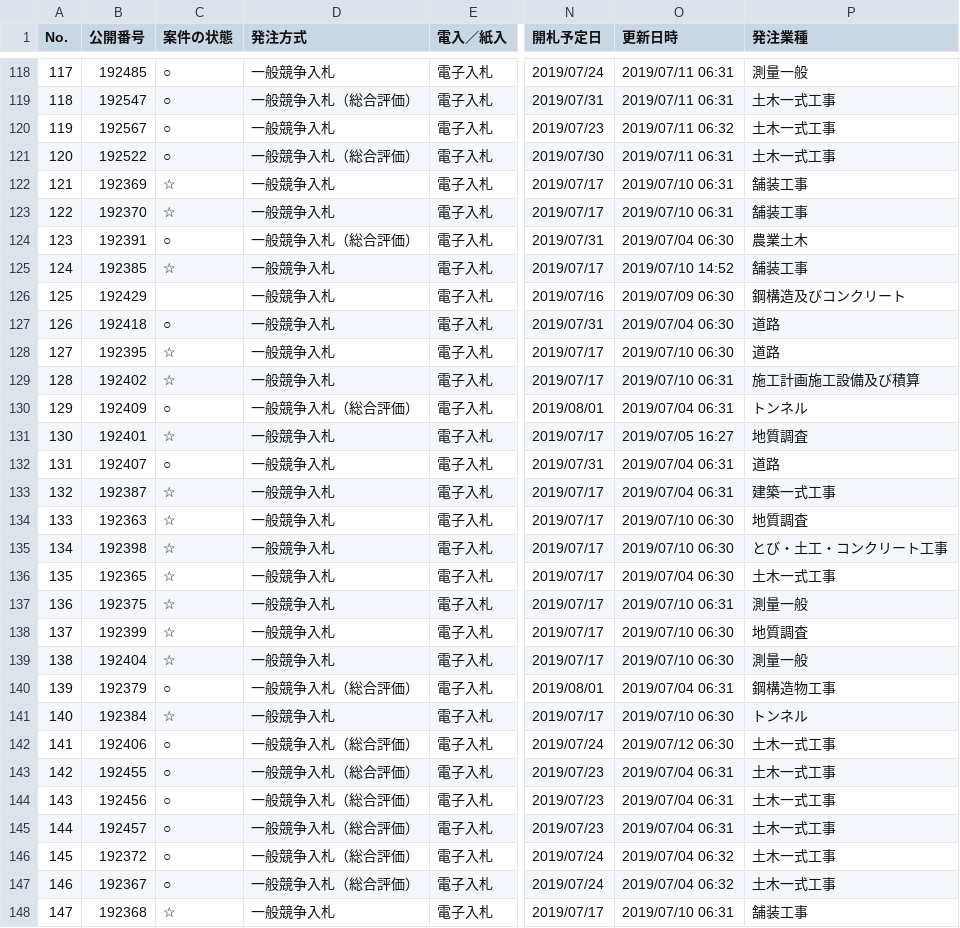
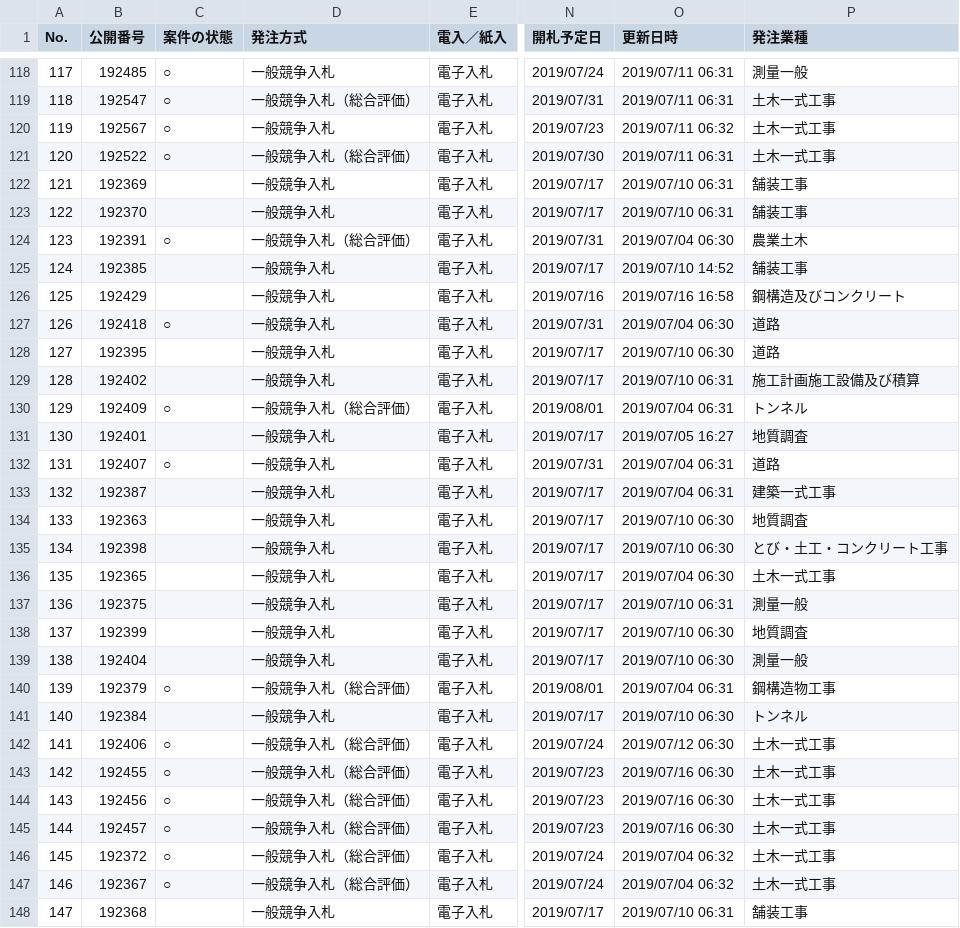
Before and after one commit to wakayama-pref-org/bid_information_system, a CSV file: csv/bid_information_system.csv, drawn as a sheet; only a part is shown, gaps mark what is left out; the diff covers the shown part only; the diff names each change by its address in the sheet, - before the commit and + after, or states it on an @@ line.

```diff
--- a/csv/bid_information_system.csv
+++ b/csv/bid_information_system.csv
-C122:C123 (案件の状態): ☆
+C122:C123 (案件の状態): (empty)
-C125 (案件の状態): ☆
+C125 (案件の状態): (empty)
-O126 (更新日時): 2019/07/09 06:30
+O126 (更新日時): 2019/07/16 16:58
-C128:C129 (案件の状態): ☆
+C128:C129 (案件の状態): (empty)
-C131 (案件の状態): ☆
+C131 (案件の状態): (empty)
-C133:C139 (案件の状態): ☆
+C133:C139 (案件の状態): (empty)
-C141 (案件の状態): ☆
+C141 (案件の状態): (empty)
-O143:O145 (更新日時): 2019/07/04 06:31
+O143:O145 (更新日時): 2019/07/16 06:30
-C148 (案件の状態): ☆
+C148 (案件の状態): (empty)
```
Also changed, not shown: 95 edited cells elsewhere in this file, 1 other file.
